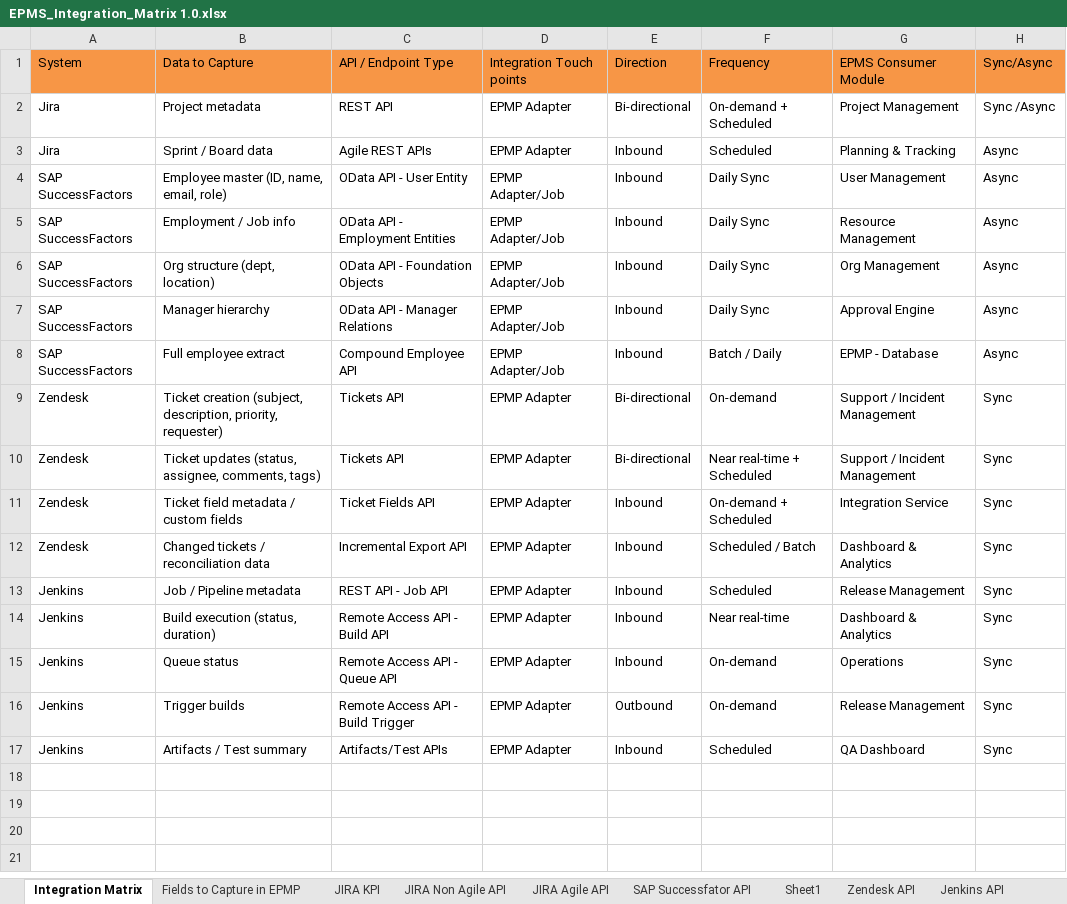
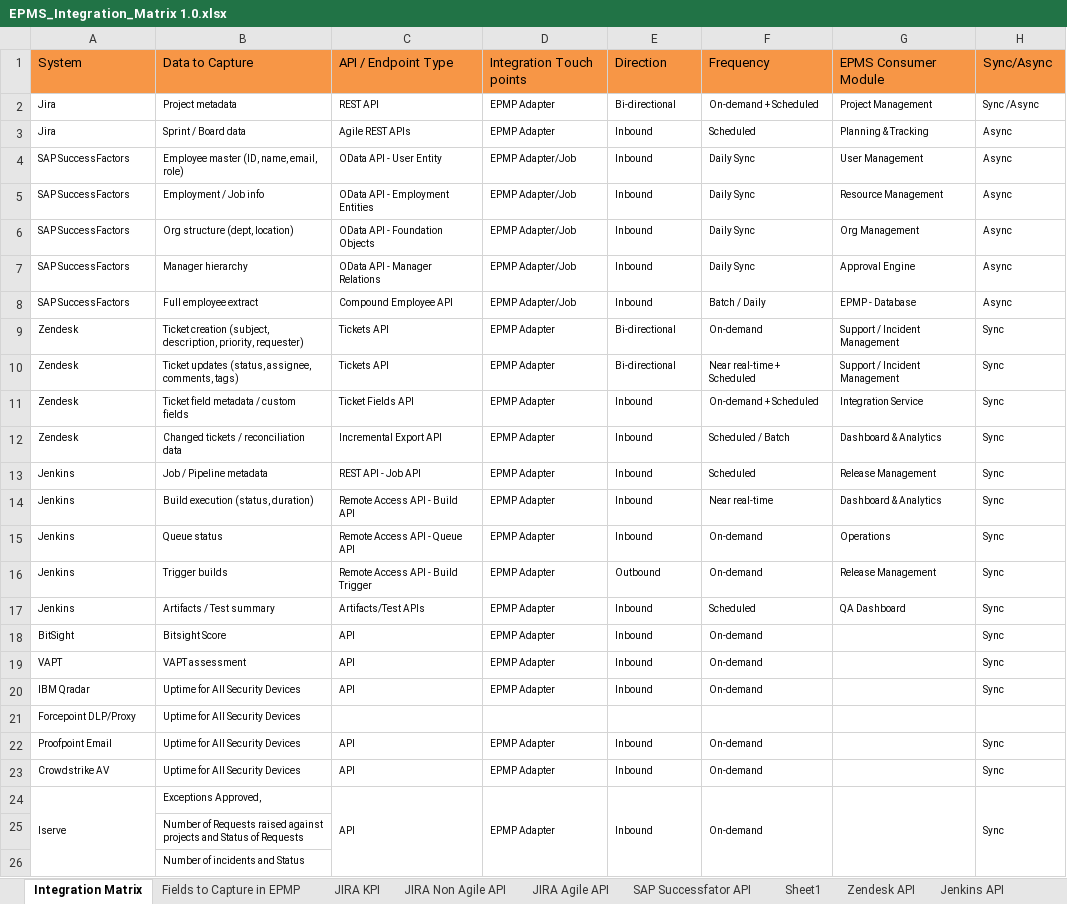
Before and after one commit to sougata2000/epms, an Excel workbook: 02 Solution Architecture/Integration/EPMS_Integration_Matrix 1.0.xlsx, sheet Integration Matrix, drawn as a sheet; values as stored, in another font and other column widths than the file's, no borders; the diff names each change by its address in the sheet, - before the commit and + after, or states it on an @@ line.

```diff
--- a/02 Solution Architecture/Integration/EPMS_Integration_Matrix 1.0.xlsx (sheet Integration Matrix)
+++ b/02 Solution Architecture/Integration/EPMS_Integration_Matrix 1.0.xlsx (sheet Integration Matrix)
@@ A2:H17 text size: smaller @@
+row 18: BitSight | Bitsight Score | API | EPMP Adapter | Inbound | On-demand |  | Sync
+row 19: VAPT | VAPT assessment | API | EPMP Adapter | Inbound | On-demand |  | Sync
+row 20: IBM Qradar | Uptime for All Security Devices | API | EPMP Adapter | Inbound | On-demand |  | Sync
+row 21: Forcepoint DLP/Proxy | Uptime for All Security Devices
+row 22: Proofpoint Email | Uptime for All Security Devices | API | EPMP Adapter | Inbound | On-demand |  | Sync
+row 23: Crowdstrike AV | Uptime for All Security Devices | API | EPMP Adapter | Inbound | On-demand |  | Sync
+row 24: Iserve | Exceptions Approved, | API | EPMP Adapter | Inbound | On-demand |  | Sync
+row 25:  | Number of Requests raised against projects and Status of Requests
+row 26:  | Number of incidents and Status
```
Also changed, not shown: 51 other files.
